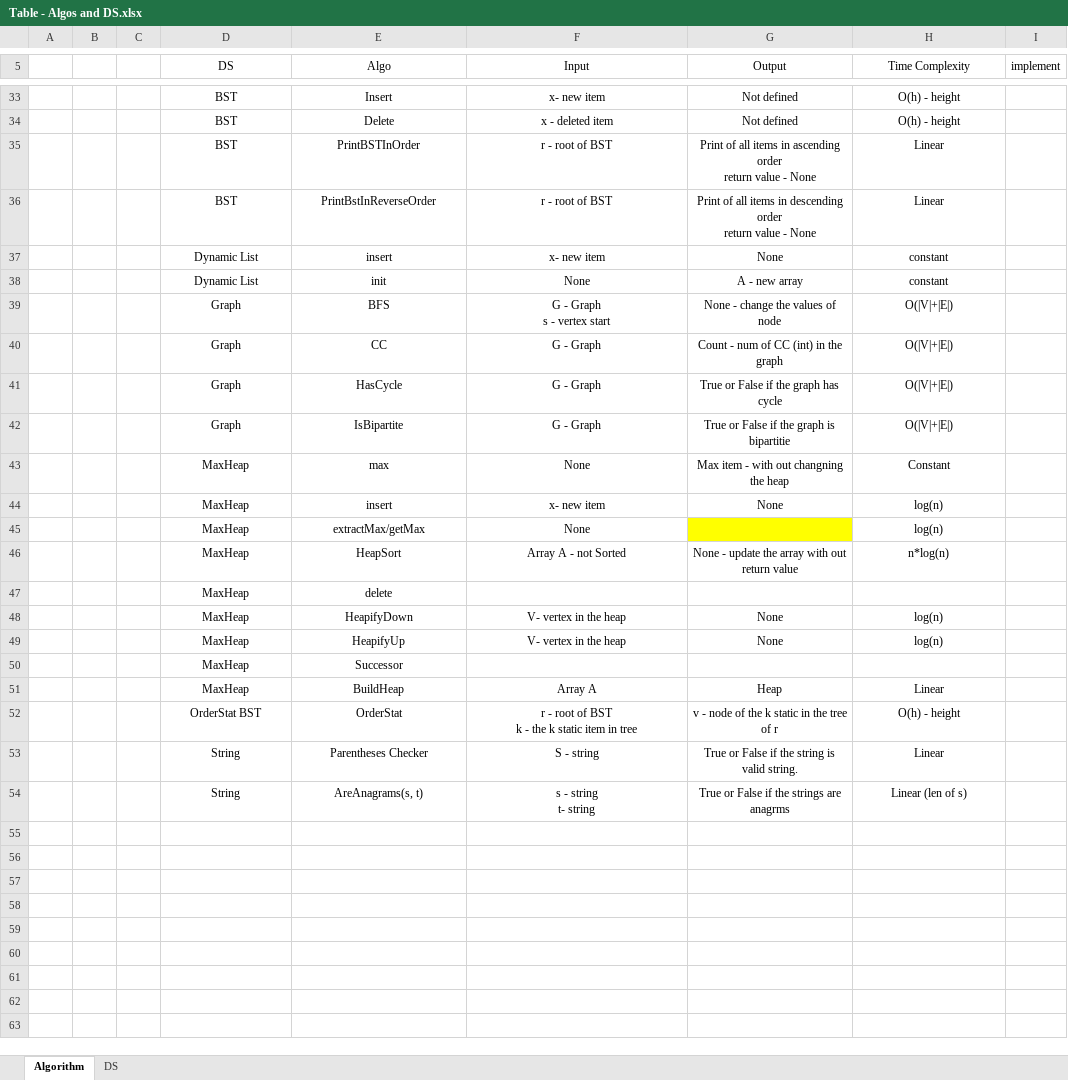
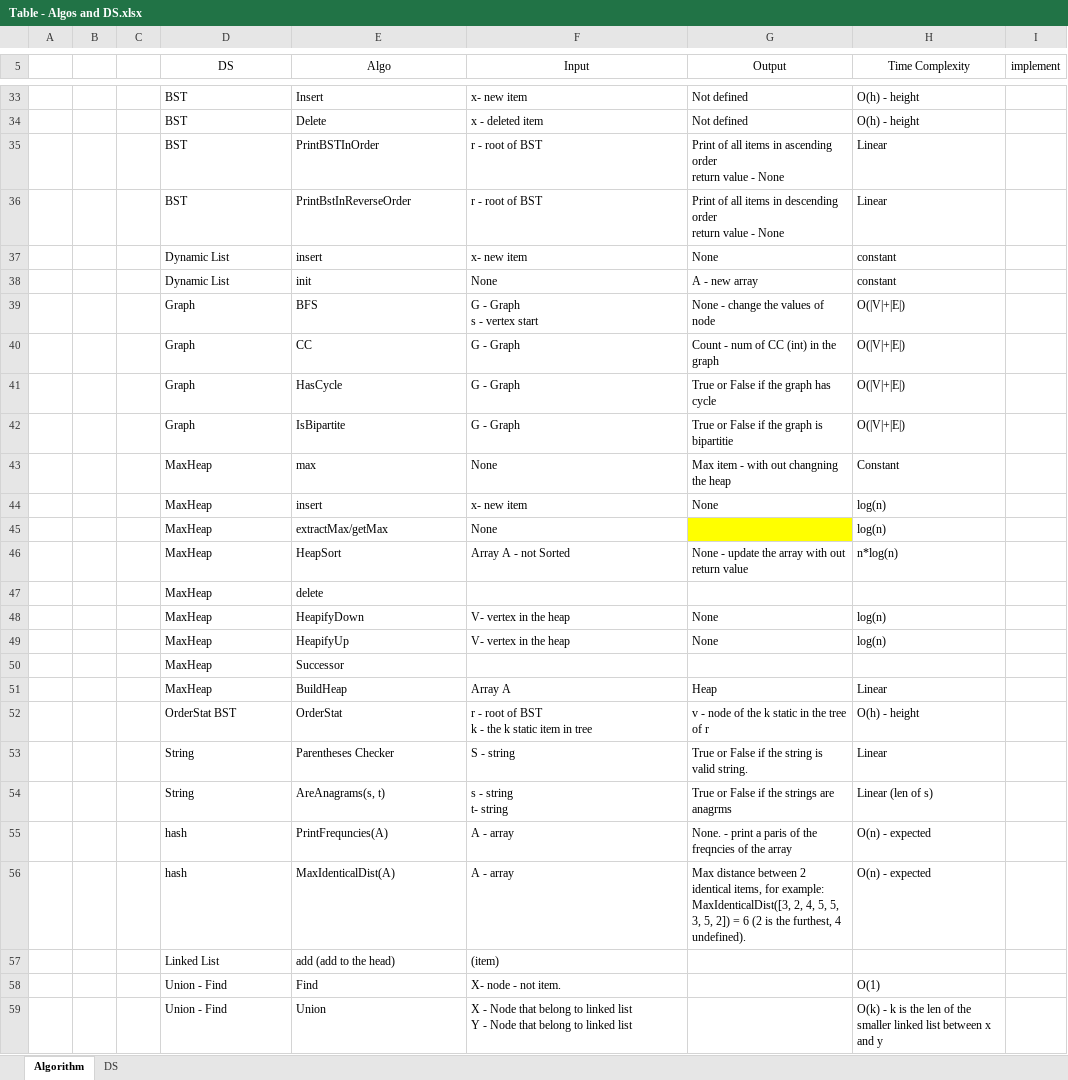
Before and after one commit to liorkesten/Dast-Python, an Excel workbook: Table - Algos and DS.xlsx, sheet Algorithm, drawn as a sheet; only a part is shown, gaps mark what is left out; values as stored, in another font and other column widths than the file's, no borders; conditional formats and table styles not drawn; ↵ is a line break in a cell; the diff covers the shown part only; the diff names each change by its address in the sheet, - before the commit and + after, or states it on an @@ line.

Commit message:
Update Algorithms

```diff
--- a/Table - Algos and DS.xlsx (sheet Algorithm)
+++ b/Table - Algos and DS.xlsx (sheet Algorithm)
-D33:H44 alignment: center
+D33:H44 alignment: left
-D45:F45 alignment: center
+D45:F45 alignment: left
-H45 alignment: center
+H45 alignment: left
-D46:H46 alignment: center
+D46:H46 alignment: left
-D47:E47 alignment: center
+D47:E47 alignment: left
-D48:H49 alignment: center
+D48:H49 alignment: left
-D50:E50 alignment: center
+D50:E50 alignment: left
-D51:H54 alignment: center
+D51:H54 alignment: left
+row 55:  |  |  | hash | PrintFrequncies(A) | A - array | None. - print a paris of the freqncies of the array | O(n) - expected
+row 56:  |  |  | hash | MaxIdenticalDist(A) | A - array | Max distance between 2 identical items, for example: ↵ MaxIdenticalDist([3, 2, 4, 5, 5, 3, 5, 2]) = 6 (2 is the furthest, 4 undefined). | O(n) - expected
+row 57:  |  |  | Linked List | add (add to the head) | (item)
+row 58:  |  |  | Union - Find | Find | X- node - not item. |  | O(1)
+row 59:  |  |  | Union - Find | Union | X - Node that belong to linked list ↵ Y - Node that belong to linked list |  | O(k) - k is the len of the smaller linked list between x and y
```
Also changed, not shown: 8 added rows and cell formats elsewhere in this sheet, sheet DS, 12 other files.
